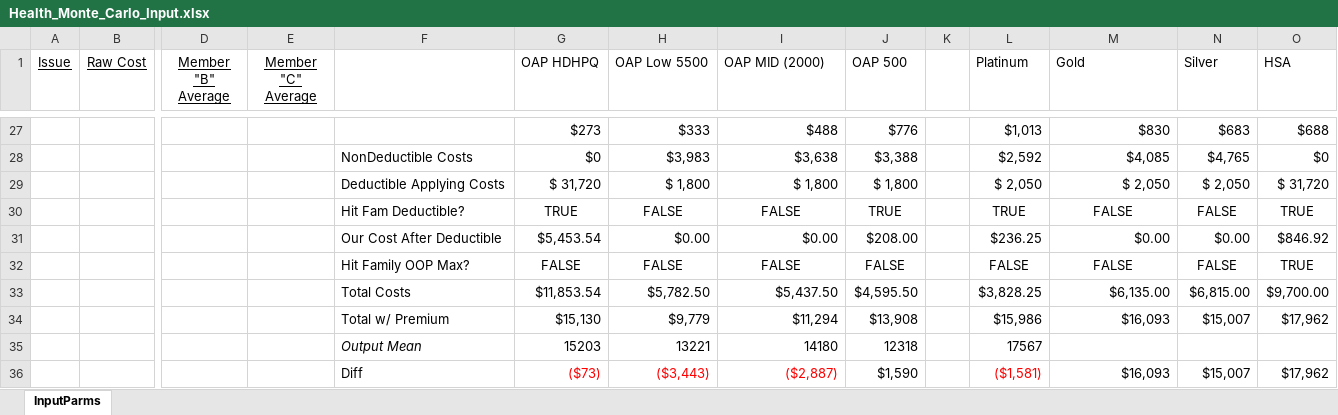
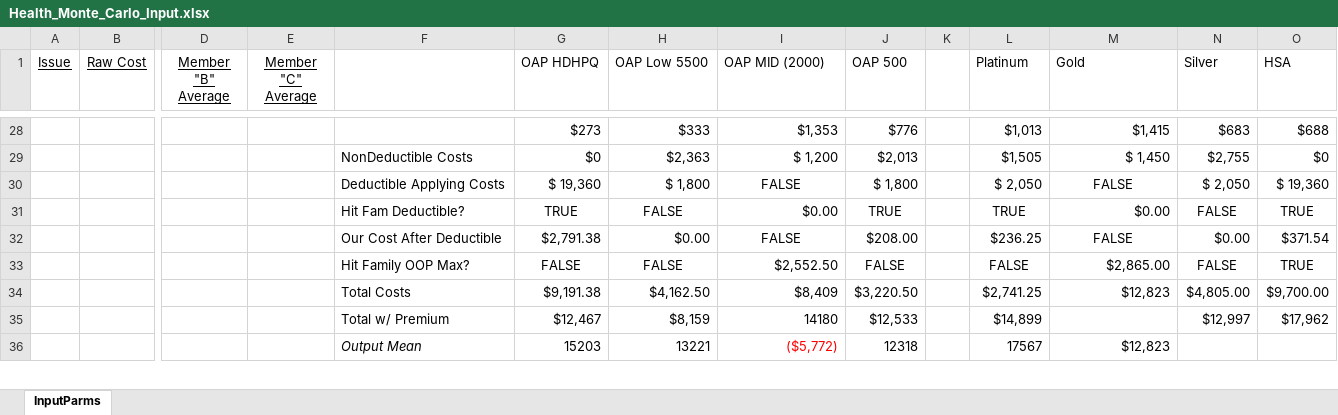
Before and after one commit to rdwr3r/Health_Insurance_Sim, an Excel workbook: Health_Monte_Carlo_Input.xlsx, sheet InputParms, drawn as a sheet; only a part is shown, gaps mark what is left out; values as stored, in another font and other column widths than the file's, no borders; removed rows and columns are numbered as before the commit, all else as after; rows hold the shown columns only; the diff covers the shown part only; the diff names each change by its address in the sheet, - before the commit and + after, or states it on an @@ line.

```diff
--- a/Health_Monte_Carlo_Input.xlsx (sheet InputParms)
+++ b/Health_Monte_Carlo_Input.xlsx (sheet InputParms)
-I28 (OAP MID (2000)): $488
+I28 (OAP MID (2000)): $1,353
-M28 (Gold): $830
+M28 (Gold): $1,415
-row 28:  |  |  |  | NonDeductible Costs | $0 | $3,983 | $3,638 | $3,388 |  | $2,592 | $4,085 | $4,765 | $0
+row 29:  |  |  |  | NonDeductible Costs | $0 | $2,363 | $ 1,200 | $2,013 |  | $1,505 | $ 1,450 | $2,755 | $0
-G30 (OAP HDHPQ): $ 31,720
+G30 (OAP HDHPQ): $ 19,360
-I30 (OAP MID (2000)): $ 1,800
+I30 (OAP MID (2000)): FALSE
-I30 alignment: right
+I30 alignment: center
-M30 (Gold): $ 2,050
+M30 (Gold): FALSE
-M30 alignment: right
+M30 alignment: center
-O30 (HSA): $ 31,720
+O30 (HSA): $ 19,360
-I31 (OAP MID (2000)): FALSE
+I31 (OAP MID (2000)): $0.00
-I31 alignment: center
+I31 alignment: right
-M31 (Gold): FALSE
+M31 (Gold): $0.00
-M31 alignment: center
+M31 alignment: right
-G32 (OAP HDHPQ): $5,453.54
+G32 (OAP HDHPQ): $2,791.38
-I32 (OAP MID (2000)): $0.00
+I32 (OAP MID (2000)): FALSE
-I32 alignment: right
+I32 alignment: center
-M32 (Gold): $0.00
+M32 (Gold): FALSE
-M32 alignment: right
+M32 alignment: center
-O32 (HSA): $846.92
+O32 (HSA): $371.54
-I33 (OAP MID (2000)): FALSE
+I33 (OAP MID (2000)): $2,552.50
-I33 alignment: center
+I33 alignment: right
-M33 (Gold): FALSE
+M33 (Gold): $2,865.00
-M33 alignment: center
+M33 alignment: right
-row 33:  |  |  |  | Total Costs | $11,853.54 | $5,782.50 | $5,437.50 | $4,595.50 |  | $3,828.25 | $6,135.00 | $6,815.00 | $9,700.00
-row 34:  |  |  |  | Total w/ Premium | $15,130 | $9,779 | $11,294 | $13,908 |  | $15,986 | $16,093 | $15,007 | $17,962
+row 34:  |  |  |  | Total Costs | $9,191.38 | $4,162.50 | $8,409 | $3,220.50 |  | $2,741.25 | $12,823 | $4,805.00 | $9,700.00
+row 35:  |  |  |  | Total w/ Premium | $12,467 | $8,159 | 14180 | $12,533 |  | $14,899 |  | $12,997 | $17,962
-I36 (OAP MID (2000)): 14180
+I36 (OAP MID (2000)): ($5,772)
-I36 text colour: black
+I36 text colour: #FF0000
-M36 (Gold): (empty)
+M36 (Gold): $12,823
-row 36:  |  |  |  | Diff | ($73) | ($3,443) | ($2,887) | $1,590 |  | ($1,581) | $16,093 | $15,007 | $17,962
```
Also changed, not shown: 3 added rows, 1 removed row, 27 edited cells and cell formats elsewhere in this sheet, formulas that keep their value, 2 other files.
